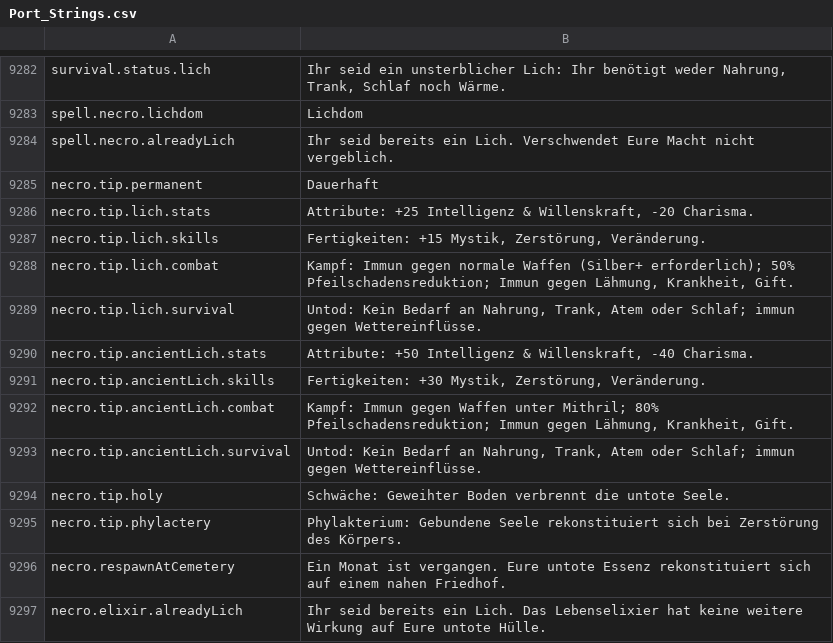
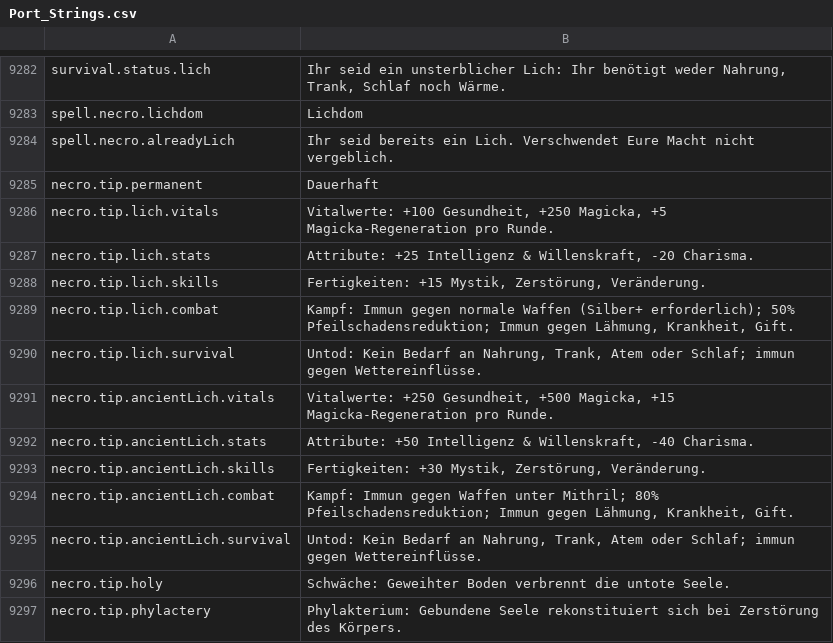
Before and after one commit to Chuz13/daggerfall-forever, a CSV file: locales/de/Port_Strings.csv, drawn as a sheet; only a part is shown, gaps mark what is left out; the shorter side is filled out with more unchanged rows; the diff names each change by its address in the sheet, - before the commit and + after, or states it on an @@ line.

```diff
--- a/locales/de/Port_Strings.csv
+++ b/locales/de/Port_Strings.csv
+row 9286: necro.tip.lich.vitals | Vitalwerte: +100 Gesundheit, +250 Magicka, +5 Magicka-Regeneration pro Runde.
+row 9291: necro.tip.ancientLich.vitals | Vitalwerte: +250 Gesundheit, +500 Magicka, +15 Magicka-Regeneration pro Runde.
```
Also changed, not shown: locales/fr/Port_Strings.csv, locales/ja/Port_Strings.csv, 29 other files.
